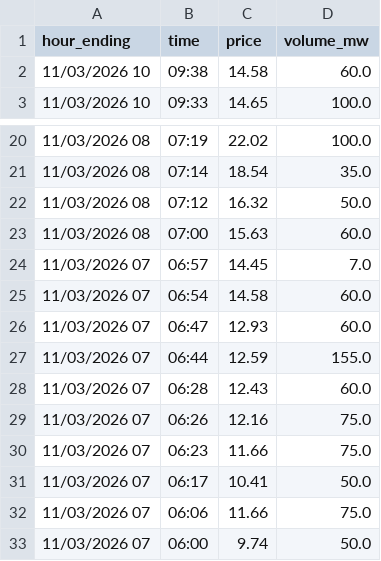
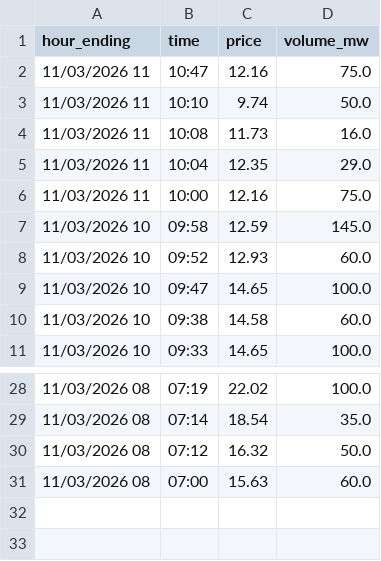
Before and after one commit to maymankhan1-web/alberta-power-price-tracker, a CSV file: data/system_marginal_price.csv, drawn as a sheet; only a part is shown, gaps mark what is left out.

```diff
--- a/data/system_marginal_price.csv
+++ b/data/system_marginal_price.csv
@@ -1,2 +1,10 @@
 hour_ending,time,price,volume_mw
+11/03/2026 11,10:47,12.16,75.0
+11/03/2026 11,10:10,9.74,50.0
+11/03/2026 11,10:08,11.73,16.0
+11/03/2026 11,10:04,12.35,29.0
+11/03/2026 11,10:00,12.16,75.0
+11/03/2026 10,09:58,12.59,145.0
+11/03/2026 10,09:52,12.93,60.0
+11/03/2026 10,09:47,14.65,100.0
 11/03/2026 10,09:38,14.58,60.0
@@ -23,11 +31 @@ hour_ending,time,price,volume_mw
 11/03/2026 08,07:00,15.63,60.0
-11/03/2026 07,06:57,14.45,7.0
-11/03/2026 07,06:54,14.58,60.0
-11/03/2026 07,06:47,12.93,60.0
-11/03/2026 07,06:44,12.59,155.0
-11/03/2026 07,06:28,12.43,60.0
-11/03/2026 07,06:26,12.16,75.0
-11/03/2026 07,06:23,11.66,75.0
-11/03/2026 07,06:17,10.41,50.0
-11/03/2026 07,06:06,11.66,75.0
-11/03/2026 07,06:00,9.74,50.0
```
Also changed, not shown: 1 other file.
